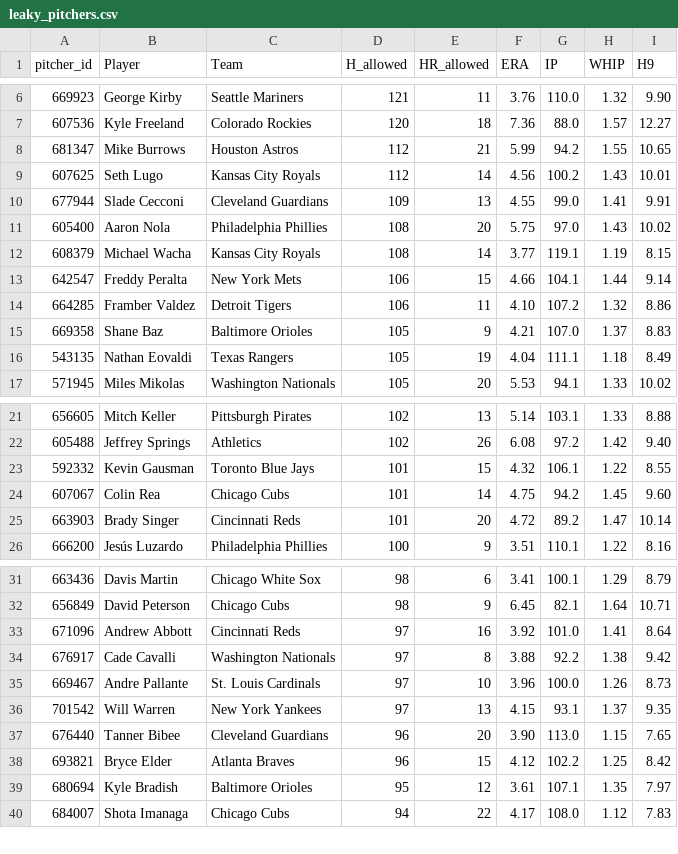
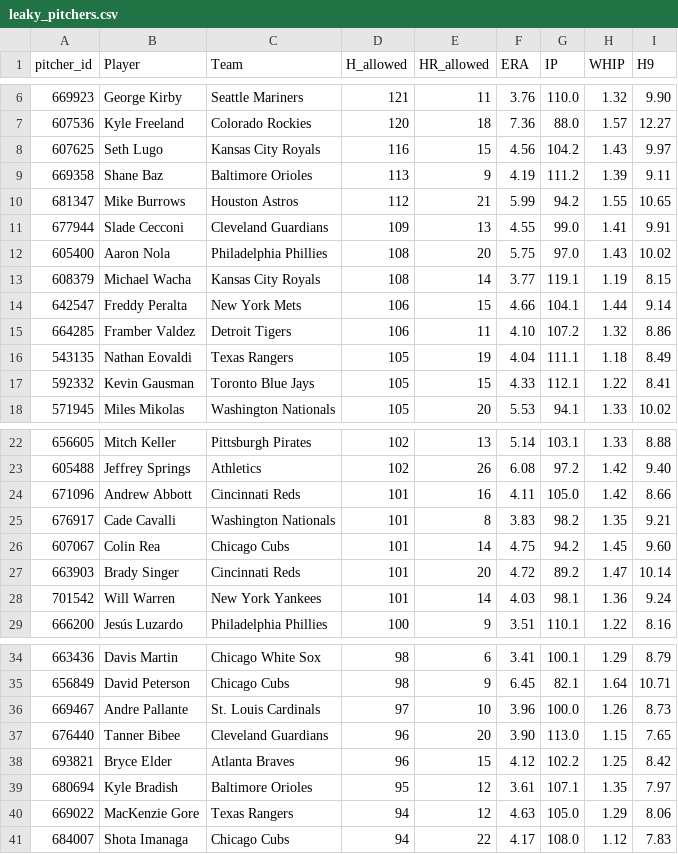
Before and after one commit to HitByOne/mlb-dashboard, a CSV file: data/leaky_pitchers.csv, drawn as a sheet; only a part is shown, gaps mark what is left out; removed rows and columns are numbered as before the commit, all else as after; the diff covers the shown part only; the diff names each change by its address in the sheet, - before the commit and + after, or states it on an @@ line.

```diff
--- a/data/leaky_pitchers.csv
+++ b/data/leaky_pitchers.csv
+row 8: 607625 | Seth Lugo | Kansas City Royals | 116 | 15 | 4.56 | 104.2 | 1.43 | 9.97
+row 9: 669358 | Shane Baz | Baltimore Orioles | 113 | 9 | 4.19 | 111.2 | 1.39 | 9.11
-row 9: 607625 | Seth Lugo | Kansas City Royals | 112 | 14 | 4.56 | 100.2 | 1.43 | 10.01
-row 15: 669358 | Shane Baz | Baltimore Orioles | 105 | 9 | 4.21 | 107.0 | 1.37 | 8.83
+row 17: 592332 | Kevin Gausman | Toronto Blue Jays | 105 | 15 | 4.33 | 112.1 | 1.22 | 8.41
-row 23: 592332 | Kevin Gausman | Toronto Blue Jays | 101 | 15 | 4.32 | 106.1 | 1.22 | 8.55
+row 24: 671096 | Andrew Abbott | Cincinnati Reds | 101 | 16 | 4.11 | 105.0 | 1.42 | 8.66
+row 25: 676917 | Cade Cavalli | Washington Nationals | 101 | 8 | 3.83 | 98.2 | 1.35 | 9.21
+row 28: 701542 | Will Warren | New York Yankees | 101 | 14 | 4.03 | 98.1 | 1.36 | 9.24
-row 33: 671096 | Andrew Abbott | Cincinnati Reds | 97 | 16 | 3.92 | 101.0 | 1.41 | 8.64
-row 34: 676917 | Cade Cavalli | Washington Nationals | 97 | 8 | 3.88 | 92.2 | 1.38 | 9.42
-row 36: 701542 | Will Warren | New York Yankees | 97 | 13 | 4.15 | 93.1 | 1.37 | 9.35
+row 40: 669022 | MacKenzie Gore | Texas Rangers | 94 | 12 | 4.63 | 105.0 | 1.29 | 8.06
```
Also changed, not shown: 1 added row, 1 removed row and 5 edited cells elsewhere in this file, data/hits_leaders.csv, data/matchups.csv, 14 other files.
